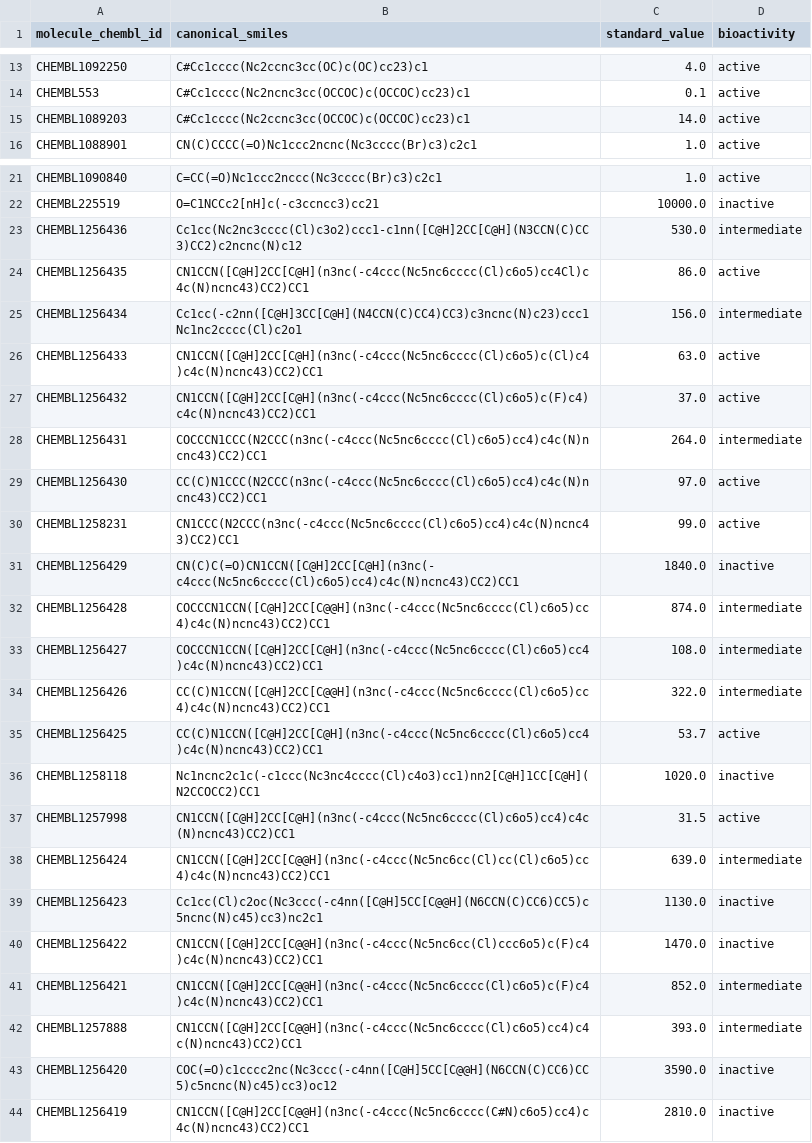
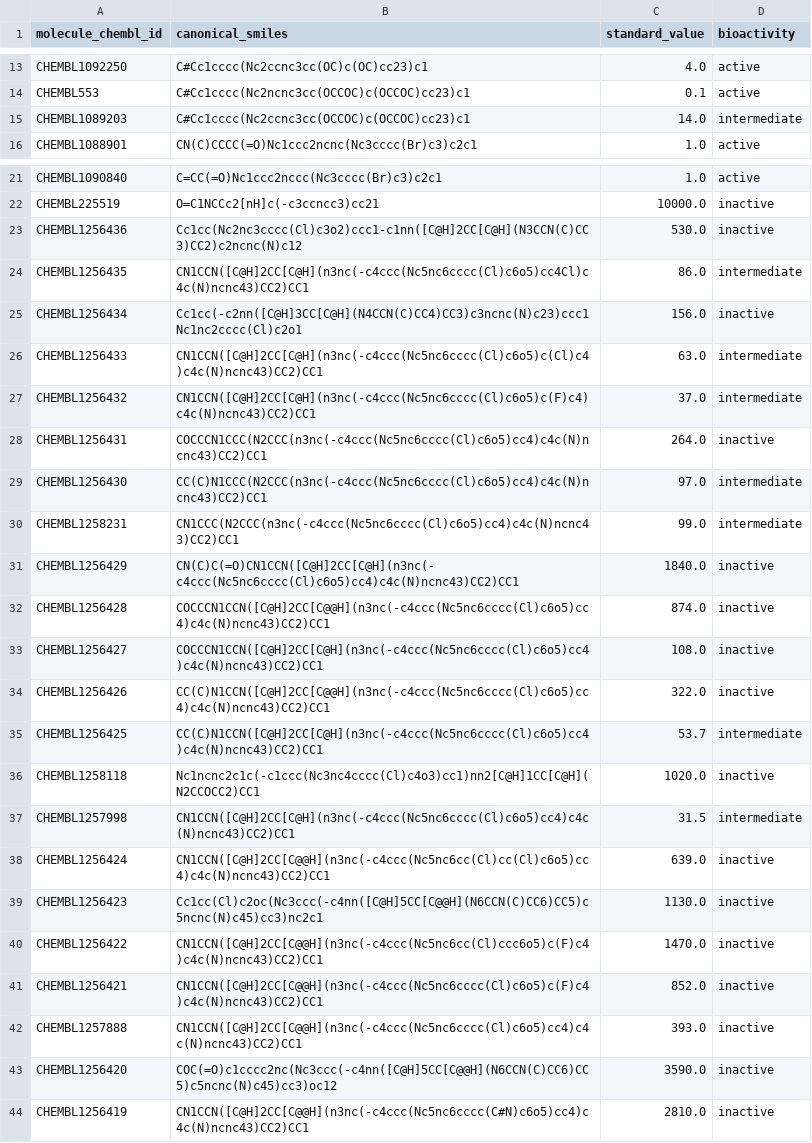
Before and after one commit to mani-venkatesh/computational-biology, a CSV file: Bioinformatics/bioactivity_of_EGFR_inhibitors.csv, drawn as a sheet; only a part is shown, gaps mark what is left out; the diff covers the shown part only.

```diff
--- a/Bioinformatics/bioactivity_of_EGFR_inhibitors.csv
+++ b/Bioinformatics/bioactivity_of_EGFR_inhibitors.csv
@@ -14,3 +14,3 @@ CHEMBL1092250,C#Cc1cccc(Nc2ccnc3cc(OC)c(OC)cc23)c1,4.0,active
 CHEMBL553,C#Cc1cccc(Nc2ncnc3cc(OCCOC)c(OCCOC)cc23)c1,0.1,active
-CHEMBL1089203,C#Cc1cccc(Nc2ccnc3cc(OCCOC)c(OCCOC)cc23)c1,14.0,active
+CHEMBL1089203,C#Cc1cccc(Nc2ccnc3cc(OCCOC)c(OCCOC)cc23)c1,14.0,intermediate
 CHEMBL1088901,CN(C)CCCC(=O)Nc1ccc2ncnc(Nc3cccc(Br)c3)c2c1,1.0,active
@@ -22,22 +22,22 @@ CHEMBL1090840,C=CC(=O)Nc1ccc2nccc(Nc3cccc(Br)c3)c2c1,1.0,active
 CHEMBL225519,O=C1NCCc2[nH]c(-c3ccncc3)cc21,10000.0,inactive
-CHEMBL1256436,Cc1cc(Nc2nc3cccc(Cl)c3o2)ccc1-c1nn([C@H]2CC[C@H](N3CCN(C)CC3)CC2)c2ncnc(N)c12,530.0,intermediate
-CHEMBL1256435,CN1CCN([C@H]2CC[C@H](n3nc(-c4ccc(Nc5nc6cccc(Cl)c6o5)cc4Cl)c4c(N)ncnc43)CC2)CC1,86.0,active
-CHEMBL1256434,Cc1cc(-c2nn([C@H]3CC[C@H](N4CCN(C)CC4)CC3)c3ncnc(N)c23)ccc1Nc1nc2cccc(Cl)c2o1,156.0,intermediate
-CHEMBL1256433,CN1CCN([C@H]2CC[C@H](n3nc(-c4ccc(Nc5nc6cccc(Cl)c6o5)c(Cl)c4)c4c(N)ncnc43)CC2)CC1,63.0,active
-CHEMBL1256432,CN1CCN([C@H]2CC[C@H](n3nc(-c4ccc(Nc5nc6cccc(Cl)c6o5)c(F)c4)c4c(N)ncnc43)CC2)CC1,37.0,active
-CHEMBL1256431,COCCCN1CCC(N2CCC(n3nc(-c4ccc(Nc5nc6cccc(Cl)c6o5)cc4)c4c(N)ncnc43)CC2)CC1,264.0,intermediate
-CHEMBL1256430,CC(C)N1CCC(N2CCC(n3nc(-c4ccc(Nc5nc6cccc(Cl)c6o5)cc4)c4c(N)ncnc43)CC2)CC1,97.0,active
-CHEMBL1258231,CN1CCC(N2CCC(n3nc(-c4ccc(Nc5nc6cccc(Cl)c6o5)cc4)c4c(N)ncnc43)CC2)CC1,99.0,active
+CHEMBL1256436,Cc1cc(Nc2nc3cccc(Cl)c3o2)ccc1-c1nn([C@H]2CC[C@H](N3CCN(C)CC3)CC2)c2ncnc(N)c12,530.0,inactive
+CHEMBL1256435,CN1CCN([C@H]2CC[C@H](n3nc(-c4ccc(Nc5nc6cccc(Cl)c6o5)cc4Cl)c4c(N)ncnc43)CC2)CC1,86.0,intermediate
+CHEMBL1256434,Cc1cc(-c2nn([C@H]3CC[C@H](N4CCN(C)CC4)CC3)c3ncnc(N)c23)ccc1Nc1nc2cccc(Cl)c2o1,156.0,inactive
+CHEMBL1256433,CN1CCN([C@H]2CC[C@H](n3nc(-c4ccc(Nc5nc6cccc(Cl)c6o5)c(Cl)c4)c4c(N)ncnc43)CC2)CC1,63.0,intermediate
+CHEMBL1256432,CN1CCN([C@H]2CC[C@H](n3nc(-c4ccc(Nc5nc6cccc(Cl)c6o5)c(F)c4)c4c(N)ncnc43)CC2)CC1,37.0,intermediate
+CHEMBL1256431,COCCCN1CCC(N2CCC(n3nc(-c4ccc(Nc5nc6cccc(Cl)c6o5)cc4)c4c(N)ncnc43)CC2)CC1,264.0,inactive
+CHEMBL1256430,CC(C)N1CCC(N2CCC(n3nc(-c4ccc(Nc5nc6cccc(Cl)c6o5)cc4)c4c(N)ncnc43)CC2)CC1,97.0,intermediate
+CHEMBL1258231,CN1CCC(N2CCC(n3nc(-c4ccc(Nc5nc6cccc(Cl)c6o5)cc4)c4c(N)ncnc43)CC2)CC1,99.0,intermediate
 CHEMBL1256429,CN(C)C(=O)CN1CCN([C@H]2CC[C@H](n3nc(-c4ccc(Nc5nc6cccc(Cl)c6o5)cc4)c4c(N)ncnc43)CC2)CC1,1840.0,inactive
-CHEMBL1256428,COCCCN1CCN([C@H]2CC[C@@H](n3nc(-c4ccc(Nc5nc6cccc(Cl)c6o5)cc4)c4c(N)ncnc43)CC2)CC1,874.0,intermediate
-CHEMBL1256427,COCCCN1CCN([C@H]2CC[C@H](n3nc(-c4ccc(Nc5nc6cccc(Cl)c6o5)cc4)c4c(N)ncnc43)CC2)CC1,108.0,intermediate
-CHEMBL1256426,CC(C)N1CCN([C@H]2CC[C@@H](n3nc(-c4ccc(Nc5nc6cccc(Cl)c6o5)cc4)c4c(N)ncnc43)CC2)CC1,322.0,intermediate
-CHEMBL1256425,CC(C)N1CCN([C@H]2CC[C@H](n3nc(-c4ccc(Nc5nc6cccc(Cl)c6o5)cc4)c4c(N)ncnc43)CC2)CC1,53.7,active
+CHEMBL1256428,COCCCN1CCN([C@H]2CC[C@@H](n3nc(-c4ccc(Nc5nc6cccc(Cl)c6o5)cc4)c4c(N)ncnc43)CC2)CC1,874.0,inactive
+CHEMBL1256427,COCCCN1CCN([C@H]2CC[C@H](n3nc(-c4ccc(Nc5nc6cccc(Cl)c6o5)cc4)c4c(N)ncnc43)CC2)CC1,108.0,inactive
+CHEMBL1256426,CC(C)N1CCN([C@H]2CC[C@@H](n3nc(-c4ccc(Nc5nc6cccc(Cl)c6o5)cc4)c4c(N)ncnc43)CC2)CC1,322.0,inactive
+CHEMBL1256425,CC(C)N1CCN([C@H]2CC[C@H](n3nc(-c4ccc(Nc5nc6cccc(Cl)c6o5)cc4)c4c(N)ncnc43)CC2)CC1,53.7,intermediate
 CHEMBL1258118,Nc1ncnc2c1c(-c1ccc(Nc3nc4cccc(Cl)c4o3)cc1)nn2[C@H]1CC[C@H](N2CCOCC2)CC1,1020.0,inactive
-CHEMBL1257998,CN1CCN([C@H]2CC[C@H](n3nc(-c4ccc(Nc5nc6cccc(Cl)c6o5)cc4)c4c(N)ncnc43)CC2)CC1,31.5,active
-CHEMBL1256424,CN1CCN([C@H]2CC[C@@H](n3nc(-c4ccc(Nc5nc6cc(Cl)cc(Cl)c6o5)cc4)c4c(N)ncnc43)CC2)CC1,639.0,intermediate
+CHEMBL1257998,CN1CCN([C@H]2CC[C@H](n3nc(-c4ccc(Nc5nc6cccc(Cl)c6o5)cc4)c4c(N)ncnc43)CC2)CC1,31.5,intermediate
+CHEMBL1256424,CN1CCN([C@H]2CC[C@@H](n3nc(-c4ccc(Nc5nc6cc(Cl)cc(Cl)c6o5)cc4)c4c(N)ncnc43)CC2)CC1,639.0,inactive
 CHEMBL1256423,Cc1cc(Cl)c2oc(Nc3ccc(-c4nn([C@H]5CC[C@@H](N6CCN(C)CC6)CC5)c5ncnc(N)c45)cc3)nc2c1,1130.0,inactive
 CHEMBL1256422,CN1CCN([C@H]2CC[C@@H](n3nc(-c4ccc(Nc5nc6cc(Cl)ccc6o5)c(F)c4)c4c(N)ncnc43)CC2)CC1,1470.0,inactive
-CHEMBL1256421,CN1CCN([C@H]2CC[C@@H](n3nc(-c4ccc(Nc5nc6cccc(Cl)c6o5)c(F)c4)c4c(N)ncnc43)CC2)CC1,852.0,intermediate
-CHEMBL1257888,CN1CCN([C@H]2CC[C@@H](n3nc(-c4ccc(Nc5nc6cccc(Cl)c6o5)cc4)c4c(N)ncnc43)CC2)CC1,393.0,intermediate
+CHEMBL1256421,CN1CCN([C@H]2CC[C@@H](n3nc(-c4ccc(Nc5nc6cccc(Cl)c6o5)c(F)c4)c4c(N)ncnc43)CC2)CC1,852.0,inactive
+CHEMBL1257888,CN1CCN([C@H]2CC[C@@H](n3nc(-c4ccc(Nc5nc6cccc(Cl)c6o5)cc4)c4c(N)ncnc43)CC2)CC1,393.0,inactive
 CHEMBL1256420,COC(=O)c1cccc2nc(Nc3ccc(-c4nn([C@H]5CC[C@@H](N6CCN(C)CC6)CC5)c5ncnc(N)c45)cc3)oc12,3590.0,inactive
```
Also changed, not shown: 76 edited cells elsewhere in this file, 4 other files.
